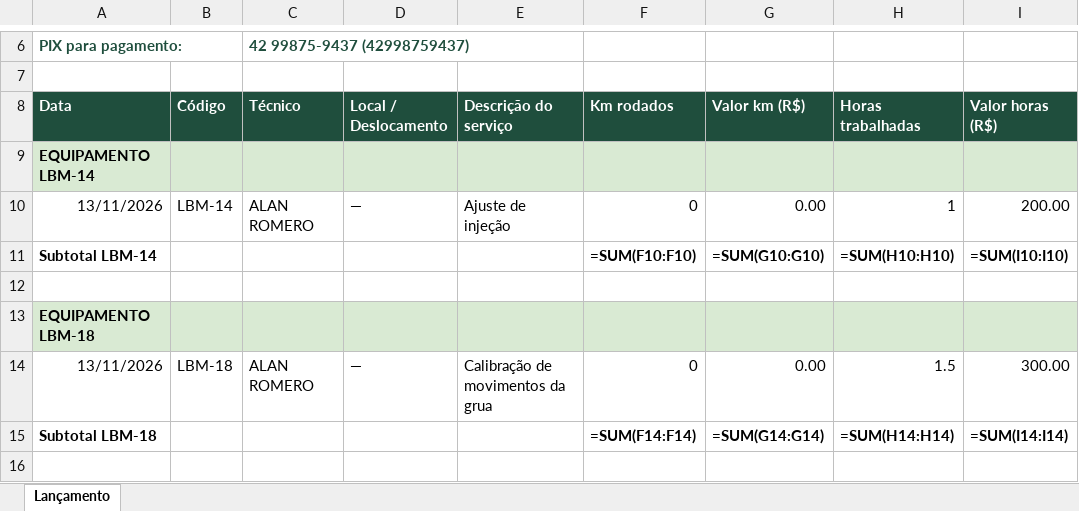
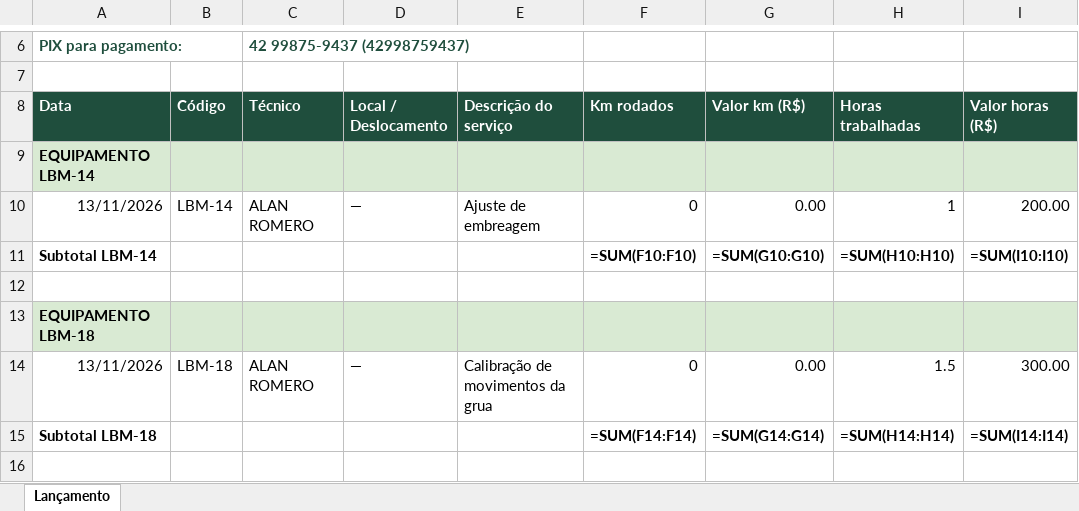
Before and after one commit to bbsf60529-hash/lhaflorestal, an Excel workbook: cobrancas/laboro_cobrancas.xlsx, sheet Lançamento, drawn as a sheet; only a part is shown, gaps mark what is left out; values as stored, in another font and other column widths than the file's, no borders; formulas without a stored value are shown as written; the diff names each change by its address in the sheet, - before the commit and + after, or states it on an @@ line.

```diff
--- a/cobrancas/laboro_cobrancas.xlsx (sheet Lançamento)
+++ b/cobrancas/laboro_cobrancas.xlsx (sheet Lançamento)
-E10 (Descrição do serviço): Ajuste de injeção
+E10 (Descrição do serviço): Ajuste de embreagem
```
Also changed, not shown: 1 other file.
